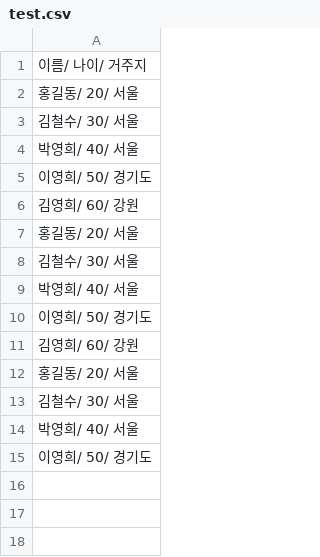
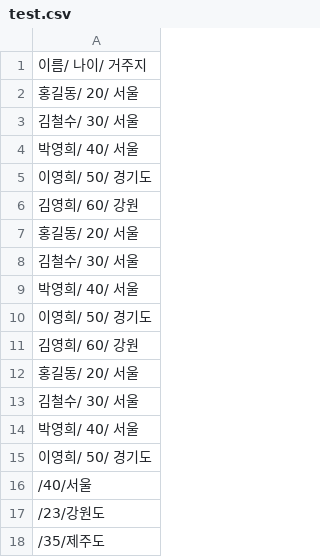
Before and after one commit to sungil-yu/exampleBatch, a CSV file: exampleBatch/src/main/resources/test.csv, drawn as a sheet.

```diff
--- a/exampleBatch/src/main/resources/test.csv
+++ b/exampleBatch/src/main/resources/test.csv
@@ -15 +15,4 @@
 이영희/ 50/ 경기도
+/40/서울
+/23/강원도
+/35/제주도
```
Also changed, not shown: 2 other files.
